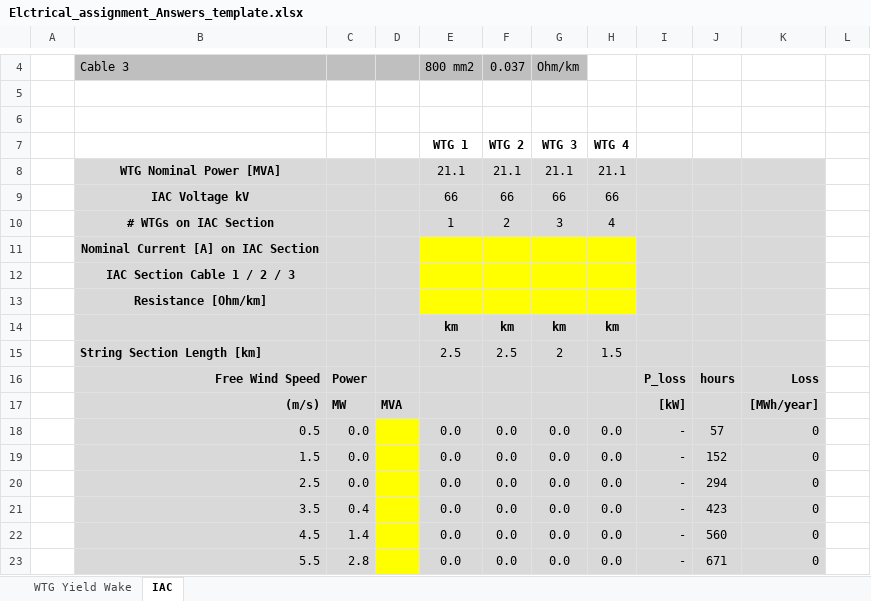
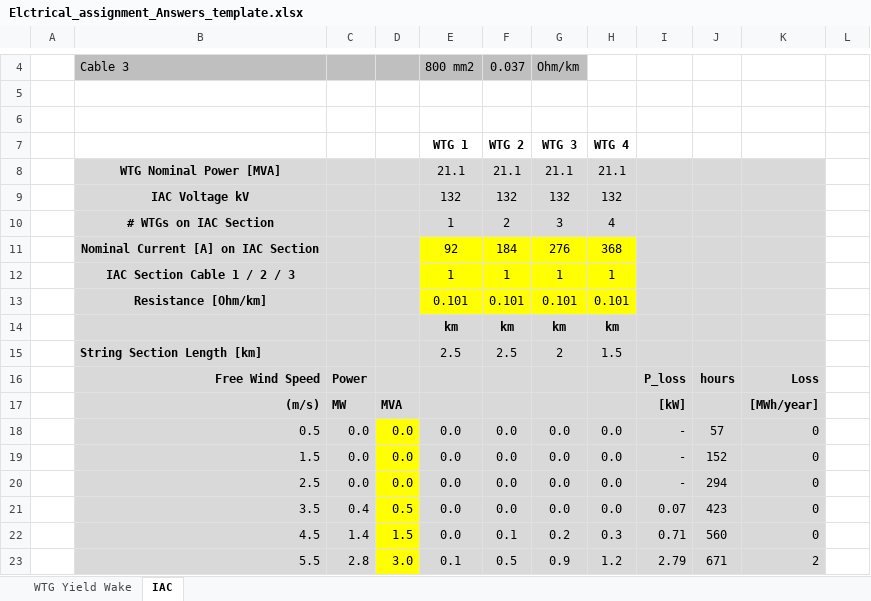
Before and after one commit to Aqdas-M/Offshore-Renewable-Technologies, an Excel workbook: Assignment 4/Elctrical_assignment_Answers_template.xlsx, sheet IAC, drawn as a sheet; only a part is shown, gaps mark what is left out; values as stored, in another font and other column widths than the file's, no borders; charts and pictures not drawn; the diff covers the shown part only; the diff names each change by its address in the sheet, - before the commit and + after, or states it on an @@ line.

Commit message:
Part 2 excel completed

```diff
--- a/Assignment 4/Elctrical_assignment_Answers_template.xlsx (sheet IAC)
+++ b/Assignment 4/Elctrical_assignment_Answers_template.xlsx (sheet IAC)
-E9: 66
+E9: 132
-F9: 66
+F9: 132
-G9: 66
+G9: 132
-H9: 66
+H9: 132
-E11: (empty)
+E11: 92
-F11: (empty)
+F11: 184
-G11: (empty)
+G11: 276
-H11: (empty)
+H11: 368
-E12: (empty)
+E12: 1
-F12: (empty)
+F12: 1
-G12: (empty)
+G12: 1
-H12: (empty)
+H12: 1
-E13: (empty)
+E13: 0.101
-F13: (empty)
+F13: 0.101
-G13: (empty)
+G13: 0.101
-H13: (empty)
+H13: 0.101
-D18:D20: (empty)
+D18:D20: 0.0
-D21: (empty)
+D21: 0.5
-I21: -
+I21: 0.07
-D22: (empty)
+D22: 1.5
-F22: 0.0
+F22: 0.1
-G22: 0.0
+G22: 0.2
-H22: 0.0
+H22: 0.3
-I22: -
+I22: 0.71
-D23: (empty)
+D23: 3.0
-E23: 0.0
+E23: 0.1
-F23: 0.0
+F23: 0.5
-G23: 0.0
+G23: 0.9
-H23: 0.0
+H23: 1.2
-I23: -
+I23: 2.79
-K23: 0
+K23: 2
```
Also changed, not shown: 155 edited cells elsewhere in this sheet, charts or pictures.
